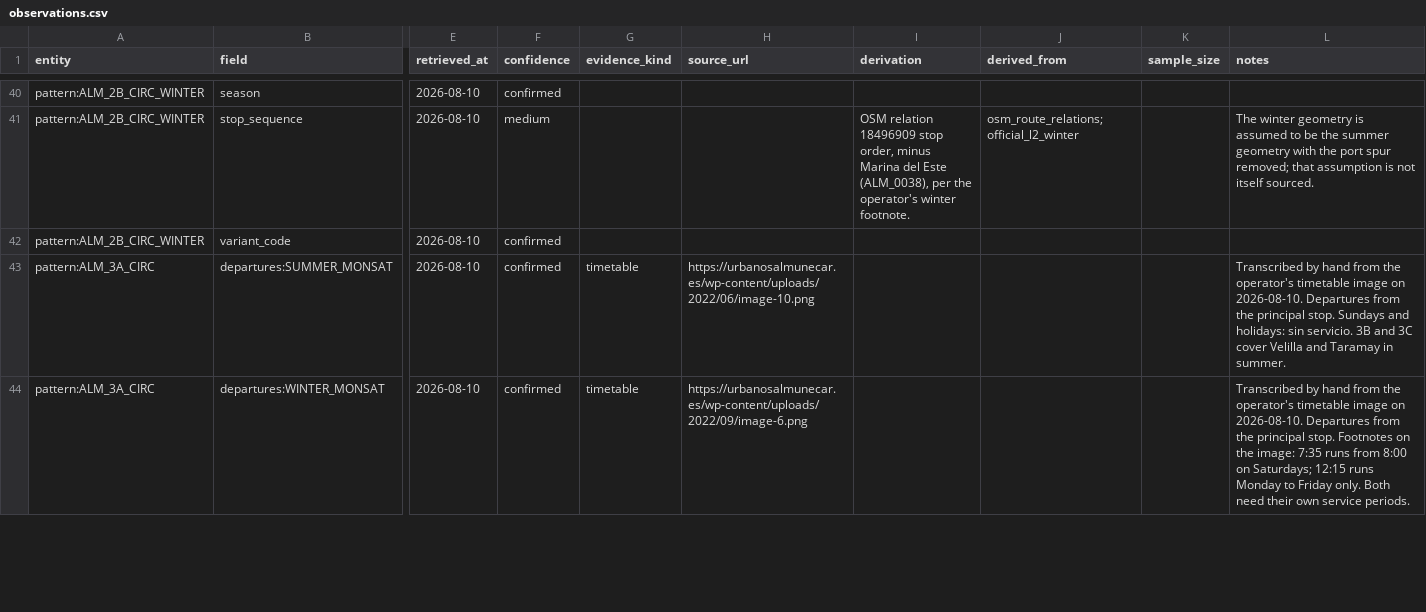
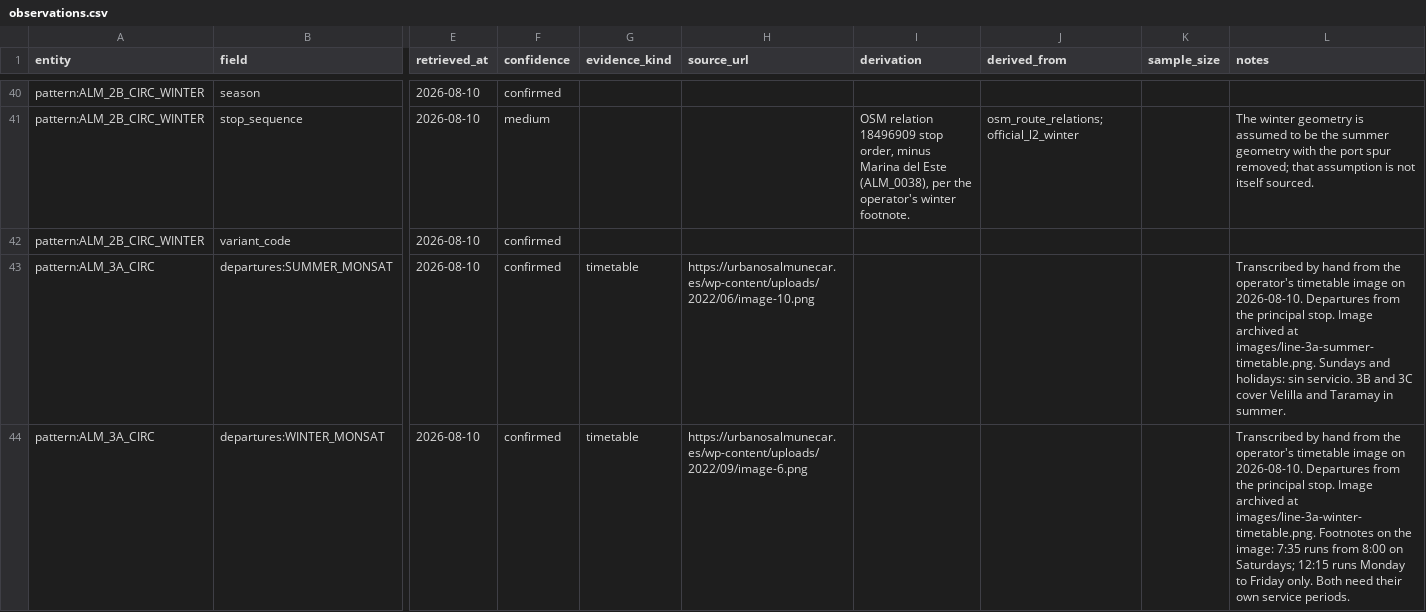
Before and after one commit to rtyx/almunecar-gtfs, a CSV file: data/evidence/observations.csv, drawn as a sheet; only a part is shown, gaps mark what is left out; the diff covers the shown part only; the diff names each change by its address in the sheet, - before the commit and + after, or states it on an @@ line.

```diff
--- a/data/evidence/observations.csv
+++ b/data/evidence/observations.csv
-L43 (notes): …principal stop. Sundays and…
+L43 (notes): …principal stop. Image archived at images/line-3a-summer-timetable.png. Sundays and…
-L44 (notes): …principal stop. Footnotes on…
+L44 (notes): …principal stop. Image archived at images/line-3a-winter-timetable.png. Footnotes on…
```
Also changed, not shown: 18 edited cells elsewhere in this file, 32 other files.
